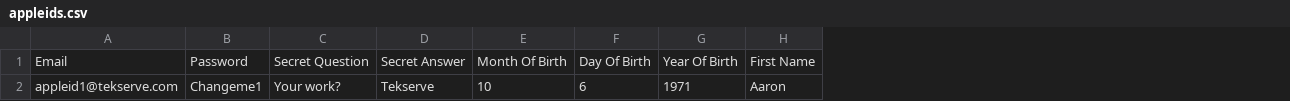
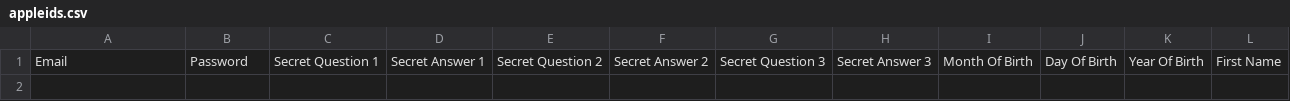
Before and after one commit to aaronfreimark/Apple-ID-AppleScript, a CSV file: appleids.csv, drawn as a sheet; only a part is shown; removed rows and columns are numbered as before the commit, all else as after; rows hold the shown columns only; the diff names each change by its address in the sheet, - before the commit and + after, or states it on an @@ line.

```diff
--- a/appleids.csv
+++ b/appleids.csv
-column C, row 1: Secret Question
-column D, row 1: Secret Answer
+column C, row 1: Secret Question 1
+column D, row 1: Secret Answer 1
+column E, row 1: Secret Question 2
+column F, row 1: Secret Answer 2
+column G, row 1: Secret Question 3
+column H, row 1: Secret Answer 3
-row 2: appleid1@tekserve.com | Changeme1 | Your work? | Tekserve | 10 | 6 | 1971 | Aaron
```
Also changed, not shown: 1 other file.
